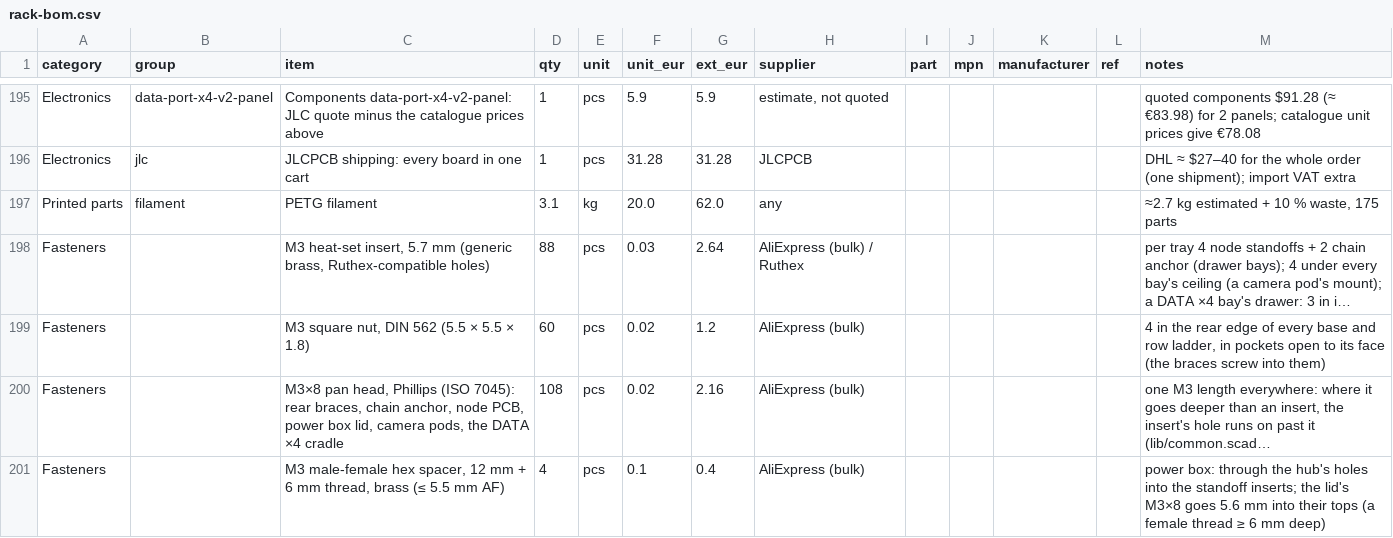
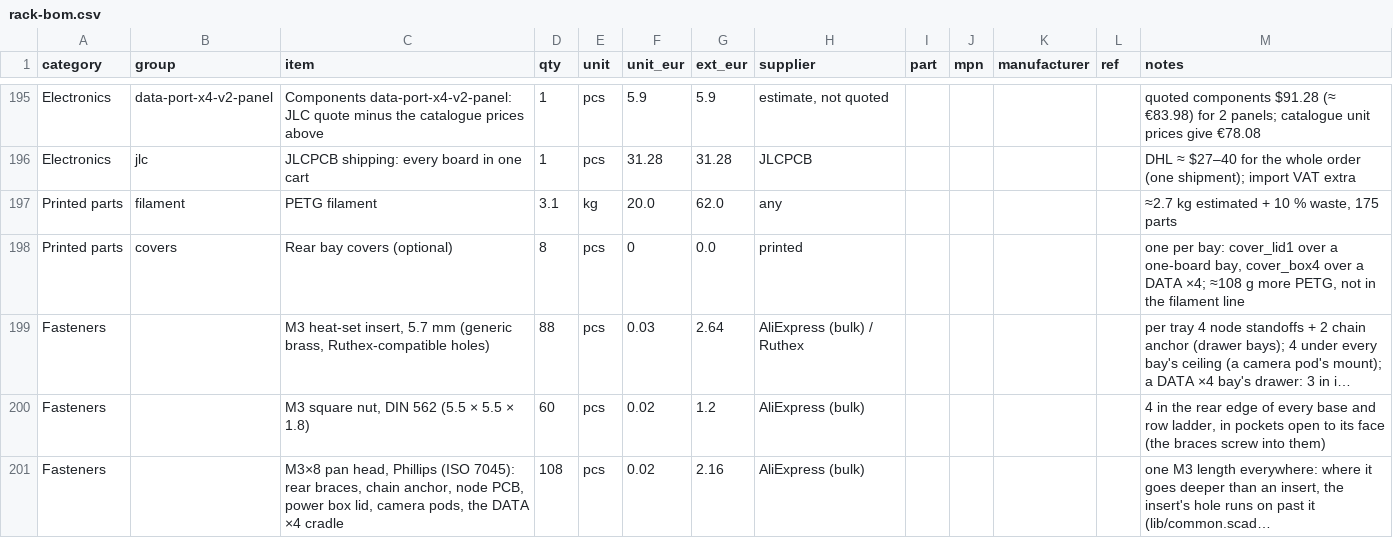
Before and after one commit to kartben/hw-testing-rack, a CSV file: bom/rack-bom.csv, drawn as a sheet; only a part is shown, gaps mark what is left out; the shorter side is filled out with more unchanged rows; long unchanged cells end in …; the diff names each change by its address in the sheet, - before the commit and + after, or states it on an @@ line.

```diff
--- a/bom/rack-bom.csv
+++ b/bom/rack-bom.csv
+row 198: Printed parts | covers | Rear bay covers (optional) | 8 | pcs | 0 | 0.0 | printed |  |  |  |  | one per bay: cover_lid1 over a one-board bay, cover_box4 over a DATA ×4; ≈108 g more PETG, not in the filament line
```
Also changed, not shown: 13 other files.
